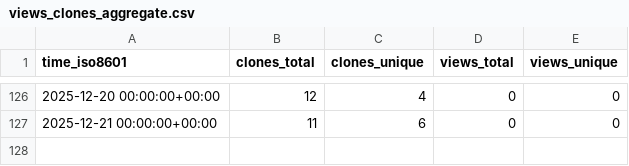
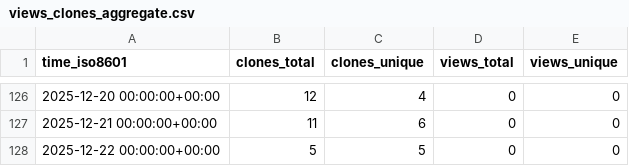
Before and after one commit to CDCgov/stimulant_opioid_algorithm_medical_codes_R, a CSV file: CDCgov/stimulant_opioid_algorithm_medical_codes_R/ghrs-data/views_clones_aggregate.csv, drawn as a sheet; only a part is shown, gaps mark what is left out.

```diff
--- a/CDCgov/stimulant_opioid_algorithm_medical_codes_R/ghrs-data/views_clones_aggregate.csv
+++ b/CDCgov/stimulant_opioid_algorithm_medical_codes_R/ghrs-data/views_clones_aggregate.csv
@@ -127 +127,2 @@ time_iso8601,clones_total,clones_unique,views_total,views_unique
 2025-12-21 00:00:00+00:00,11,6,0,0
+2025-12-22 00:00:00+00:00,5,5,0,0
```
Also changed, not shown: 1 other file.
